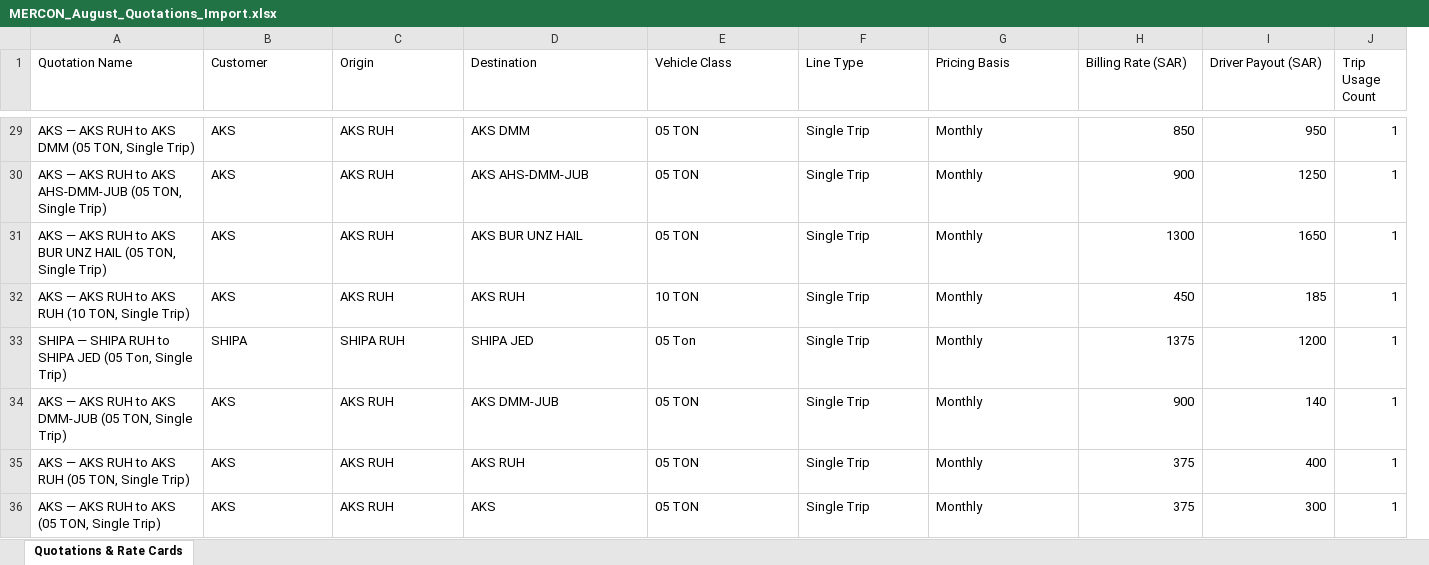
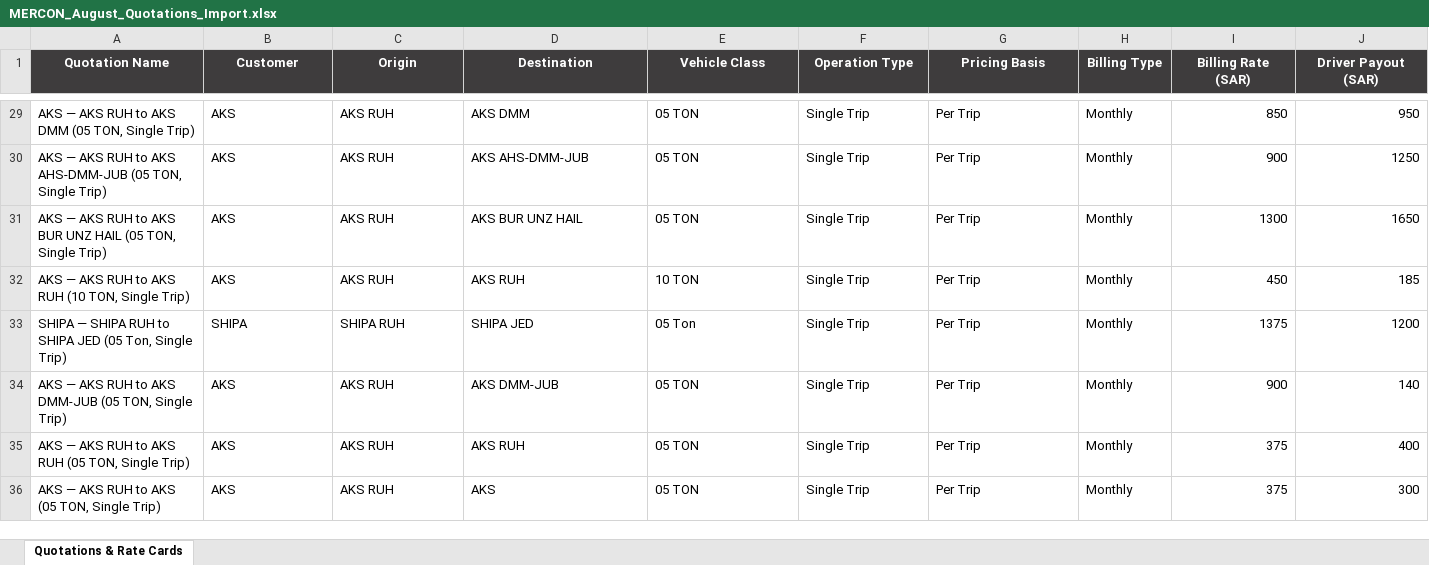
Before and after one commit to StarShape-in/MERCON, an Excel workbook: frontend/web-dashboard/public/templates/MERCON_August_Quotations_Import.xlsx, sheet Quotations & Rate Cards, drawn as a sheet; only a part is shown, gaps mark what is left out; values as stored, in another font and other column widths than the file's, no borders; removed rows and columns are numbered as before the commit, all else as after; the diff covers the shown part only; the diff names each change by its address in the sheet, - before the commit and + after, or states it on an @@ line.

Commit message:
feat(quotation): connect quotation import stops to customer-scoped canonical locations and separate pricing_basis from billing_type

```diff
--- a/frontend/web-dashboard/public/templates/MERCON_August_Quotations_Import.xlsx (sheet Quotations & Rate Cards)
+++ b/frontend/web-dashboard/public/templates/MERCON_August_Quotations_Import.xlsx (sheet Quotations & Rate Cards)
+column H (Billing Type), rows 29-36: all Monthly
-column J (Trip Usage Count), rows 29-36: all 1
@@ A1:G1 fill: none → #3E3C3D, bold: off → on, text colour: black → #FFFFFF, alignment: left → center @@
-F1: Line Type
+F1: Operation Type
@@ I1:J1 fill: none → #3E3C3D, bold: off → on, text colour: black → #FFFFFF, alignment: left → center @@
-G29:G36 (Pricing Basis): Monthly
+G29:G36 (Pricing Basis): Per Trip
```
Also changed, not shown: 35 edited cells elsewhere in this sheet, 3 other files.
